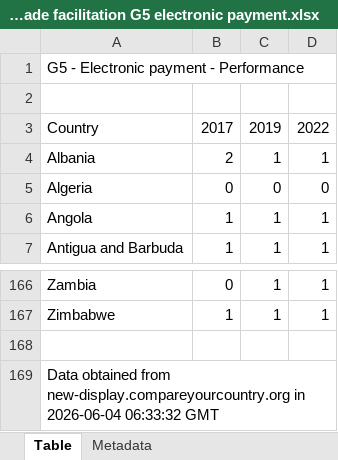
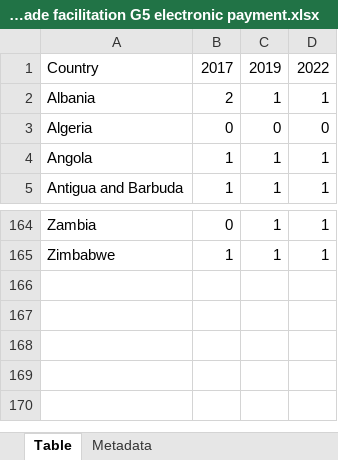
Before and after one commit to agachocz/ODDEA_index_analysis, an Excel workbook: paper 3/data/OECD trade facilitation G5 electronic payment.xlsx, sheet Table, drawn as a sheet; only a part is shown, gaps mark what is left out; values as stored, in another font and other column widths than the file's, no borders; the diff names each change by its address in the sheet, - before the commit and + after, or states it on an @@ line.

```diff
--- a/paper 3/data/OECD trade facilitation G5 electronic payment.xlsx (sheet Table)
+++ b/paper 3/data/OECD trade facilitation G5 electronic payment.xlsx (sheet Table)
-row 1: G5 - Electronic payment - Performance
-row 2: (empty)
-row 168: (empty)
-row 169: Data obtained from new-display.compareyourcountry.org in 2026-06-04 06:33:32 GMT
```
Also changed, not shown: paper 3/data/OECD trade facilitation A7 import export procedures.xlsx, paper 3/data/OECD trade facilitation G1 electronic import declarations.xlsx, 23 other files.
